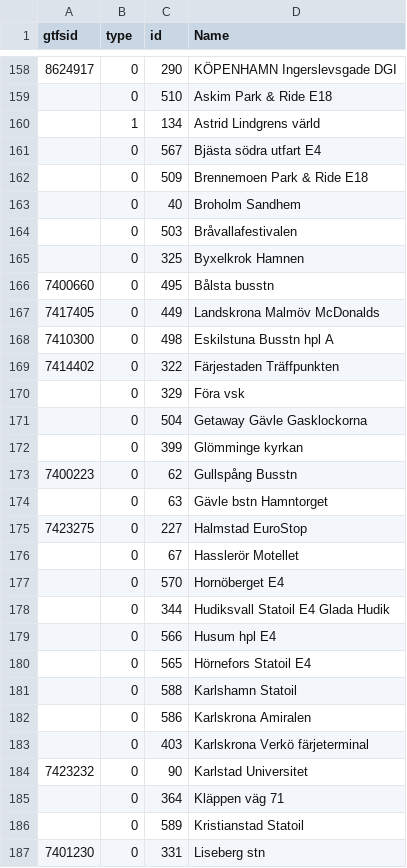
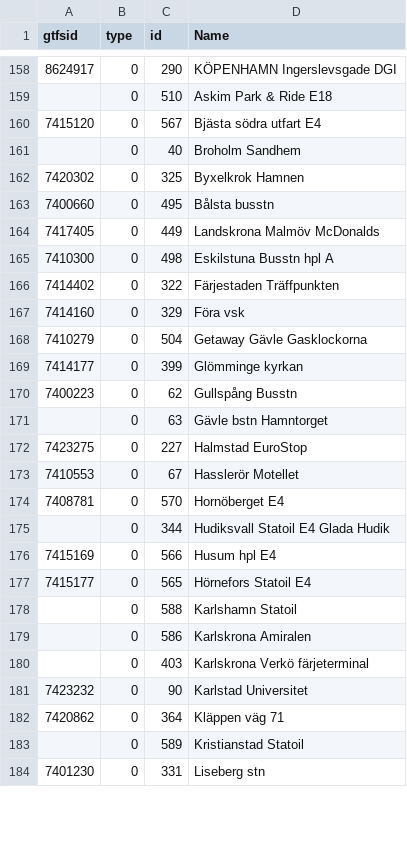
Before and after one commit to thuma/Transit-Stop-Identifier-Conversions-Sweden, a CSV file: swebus-gtfs.csv, drawn as a sheet; only a part is shown, gaps mark what is left out; the diff covers the shown part only.

Commit message:
more swebuss stops

```diff
--- a/swebus-gtfs.csv
+++ b/swebus-gtfs.csv
@@ -159,8 +159,5 @@ gtfsid,type,id,Name,,,,
 ,0,510,Askim Park & Ride E18,,,,
-,1,134,Astrid Lindgrens värld,,,,
-,0,567,Bjästa södra utfart E4,,,,
-,0,509,Brennemoen Park & Ride E18,,,,
+7415120,0,567,Bjästa södra utfart E4,,,,
 ,0,40,Broholm Sandhem,,,,
-,0,503,Bråvallafestivalen,,,,
-,0,325,Byxelkrok Hamnen,,,,
+7420302,0,325,Byxelkrok Hamnen,,,,
 7400660,0,495,Bålsta busstn,,,,
@@ -169,5 +166,5 @@ gtfsid,type,id,Name,,,,
 7414402,0,322,Färjestaden Träffpunkten,,,,
-,0,329,Föra vsk,,,,
-,0,504,Getaway Gävle Gasklockorna,,,,
-,0,399,Glömminge kyrkan,,,,
+7414160,0,329,Föra vsk,,,,
+7410279,0,504,Getaway Gävle Gasklockorna,,,,
+7414177,0,399,Glömminge kyrkan,,,,
 7400223,0,62,Gullspång Busstn,,,,
@@ -175,7 +172,7 @@ gtfsid,type,id,Name,,,,
 7423275,0,227,Halmstad EuroStop,,,,
-,0,67,Hasslerör Motellet,,,,
-,0,570,Hornöberget E4,,,,
+7410553,0,67,Hasslerör Motellet,,,,
+7408781,0,570,Hornöberget E4,,,,
 ,0,344,Hudiksvall Statoil E4 Glada Hudik,,,,
-,0,566,Husum hpl E4,,,,
-,0,565,Hörnefors  Statoil E4,,,,
+7415169,0,566,Husum hpl E4,,,,
+7415177,0,565,Hörnefors  Statoil E4,,,,
 ,0,588,Karlshamn Statoil,,,,
@@ -184,3 +181,3 @@ gtfsid,type,id,Name,,,,
 7423232,0,90,Karlstad Universitet,,,,
-,0,364,Kläppen väg 71,,,,
+7420862,0,364,Kläppen väg 71,,,,
 ,0,589,Kristianstad Statoil,,,,
```
Also changed, not shown: 2 removed rows and 14 edited cells elsewhere in this file.
